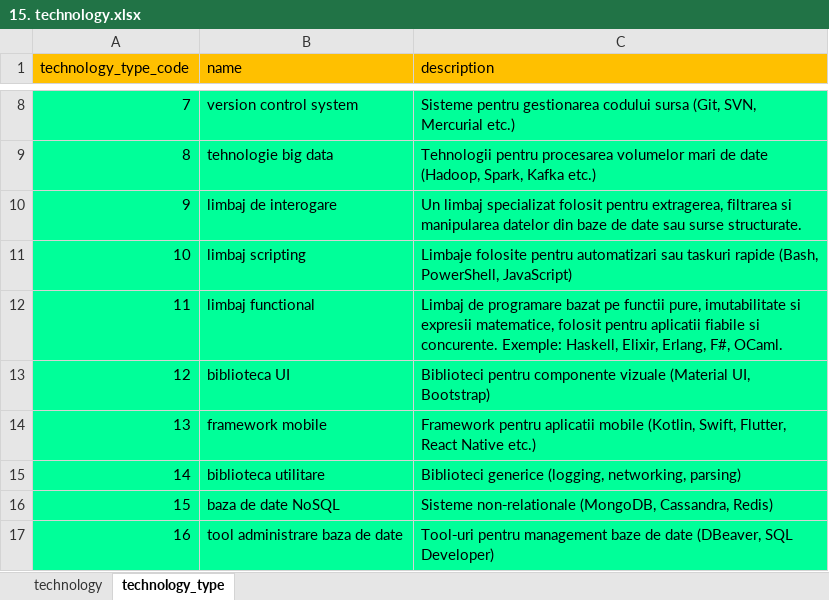
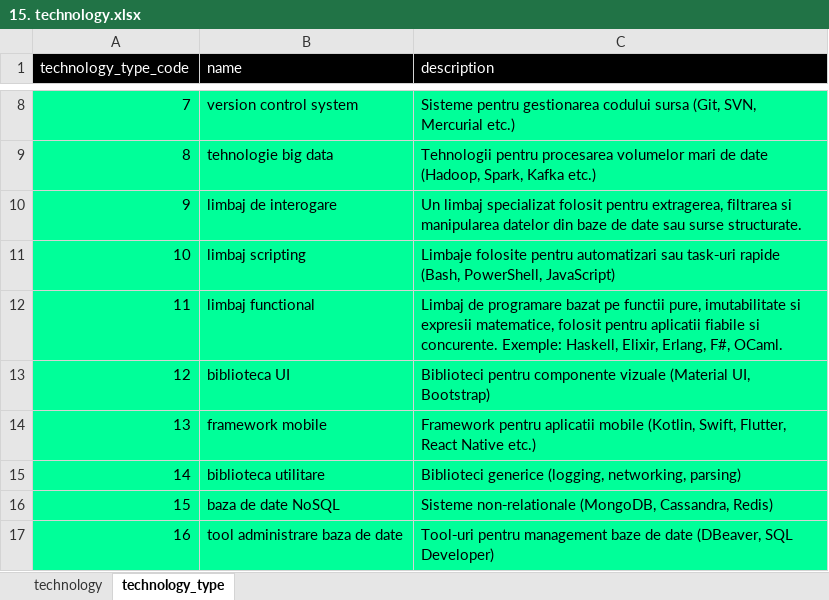
Before and after one commit to ProcopieGabi0112/Tech_Hunt_Engine, an Excel workbook: 2. Components/2.1. Cloud Component/2.1.1. Autonomous_Database/3. autonomous_db_owner (wip)/4. dml/1. skill_area [13-17,5]/15. technology.xlsx, sheet technology_type, drawn as a sheet; only a part is shown, gaps mark what is left out; values as stored, in another font and other column widths than the file's, no borders; the diff names each change by its address in the sheet, - before the commit and + after, or states it on an @@ line.

```diff
--- a/2. Components/2.1. Cloud Component/2.1.1. Autonomous_Database/3. autonomous_db_owner (wip)/4. dml/1. skill_area [13-17,5]/15. technology.xlsx (sheet technology_type)
+++ b/2. Components/2.1. Cloud Component/2.1.1. Autonomous_Database/3. autonomous_db_owner (wip)/4. dml/1. skill_area [13-17,5]/15. technology.xlsx (sheet technology_type)
@@ A1:C1 fill: #FFC000 → #000000, text colour: black → #FFFFFF @@
-C11 (description): …automatizari sau taskuri rapide (Bash,…
+C11 (description): …automatizari sau task‑uri rapide (Bash,…
```
Also changed, not shown: sheet technology, 2. Components/2.1. Cloud Component/2.1.1. Autonomous_Database/3. autonomous_db_owner (wip)/4. dml/1. skill_area [13-17,5]/13. technology_type.xlsx, 2. Components/2.1. Cloud Component/2.1.1. Autonomous_Database/3. autonomous_db_owner (wip)/4. dml/3. user_area/1. language.xlsx.
